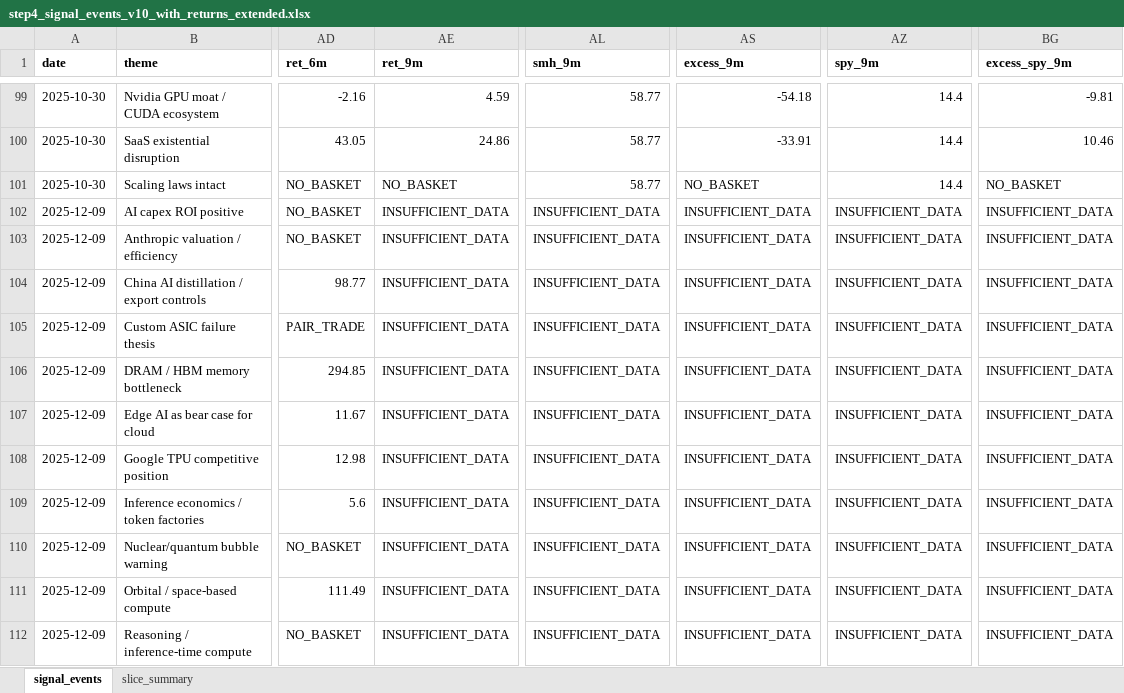
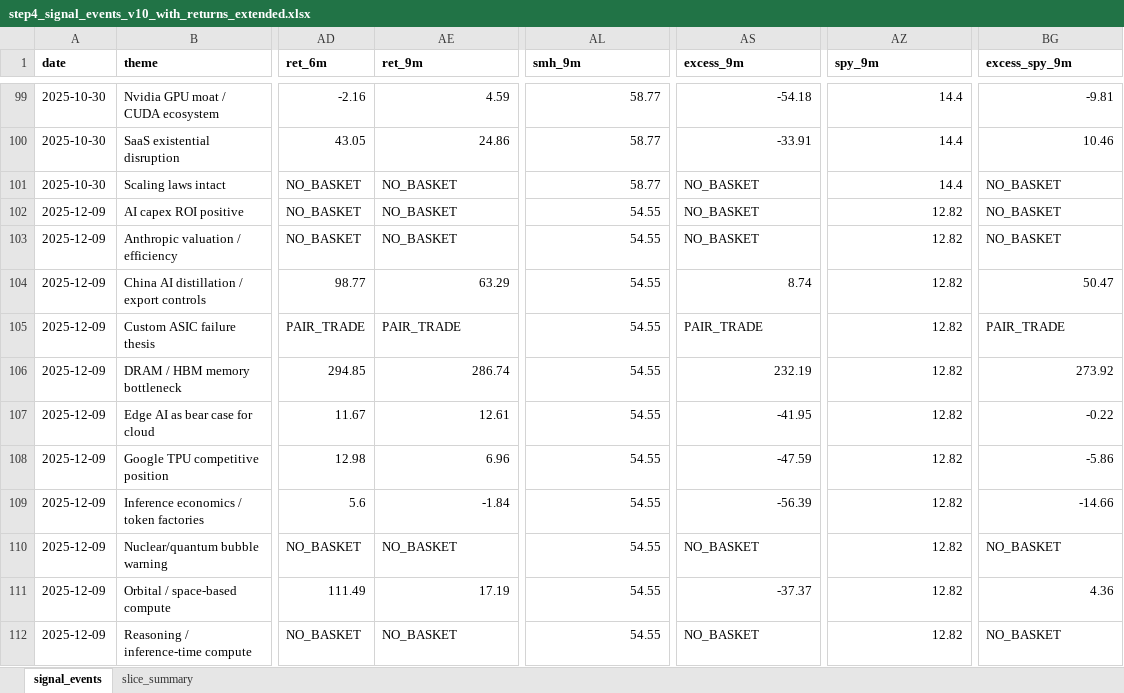
Before and after one commit to sresman/celeb-pm, an Excel workbook: analysis/step4_signal_events_v10_with_returns_extended.xlsx, sheet signal_events, drawn as a sheet; only a part is shown, gaps mark what is left out; values as stored, in another font and other column widths than the file's, no borders; the diff covers the shown part only; the diff names each change by its address in the sheet, - before the commit and + after, or states it on an @@ line.

```diff
--- a/analysis/step4_signal_events_v10_with_returns_extended.xlsx (sheet signal_events)
+++ b/analysis/step4_signal_events_v10_with_returns_extended.xlsx (sheet signal_events)
-AE102:AE103 (ret_9m): INSUFFICIENT_DATA
+AE102:AE103 (ret_9m): NO_BASKET
-AL102:AL112 (smh_9m): INSUFFICIENT_DATA
+AL102:AL112 (smh_9m): 54.55
-AS102:AS103 (excess_9m): INSUFFICIENT_DATA
+AS102:AS103 (excess_9m): NO_BASKET
-AZ102:AZ112 (spy_9m): INSUFFICIENT_DATA
+AZ102:AZ112 (spy_9m): 12.82
-BG102:BG103 (excess_spy_9m): INSUFFICIENT_DATA
+BG102:BG103 (excess_spy_9m): NO_BASKET
-AE104 (ret_9m): INSUFFICIENT_DATA
+AE104 (ret_9m): 63.29
-AS104 (excess_9m): INSUFFICIENT_DATA
+AS104 (excess_9m): 8.74
-BG104 (excess_spy_9m): INSUFFICIENT_DATA
+BG104 (excess_spy_9m): 50.47
-AE105 (ret_9m): INSUFFICIENT_DATA
+AE105 (ret_9m): PAIR_TRADE
-AS105 (excess_9m): INSUFFICIENT_DATA
+AS105 (excess_9m): PAIR_TRADE
-BG105 (excess_spy_9m): INSUFFICIENT_DATA
+BG105 (excess_spy_9m): PAIR_TRADE
-AE106 (ret_9m): INSUFFICIENT_DATA
+AE106 (ret_9m): 286.74
-AS106 (excess_9m): INSUFFICIENT_DATA
+AS106 (excess_9m): 232.19
-BG106 (excess_spy_9m): INSUFFICIENT_DATA
+BG106 (excess_spy_9m): 273.92
-AE107 (ret_9m): INSUFFICIENT_DATA
+AE107 (ret_9m): 12.61
-AS107 (excess_9m): INSUFFICIENT_DATA
+AS107 (excess_9m): -41.95
-BG107 (excess_spy_9m): INSUFFICIENT_DATA
+BG107 (excess_spy_9m): -0.22
-AE108 (ret_9m): INSUFFICIENT_DATA
+AE108 (ret_9m): 6.96
-AS108 (excess_9m): INSUFFICIENT_DATA
+AS108 (excess_9m): -47.59
-BG108 (excess_spy_9m): INSUFFICIENT_DATA
+BG108 (excess_spy_9m): -5.86
-AE109 (ret_9m): INSUFFICIENT_DATA
+AE109 (ret_9m): -1.84
-AS109 (excess_9m): INSUFFICIENT_DATA
+AS109 (excess_9m): -56.39
-BG109 (excess_spy_9m): INSUFFICIENT_DATA
+BG109 (excess_spy_9m): -14.66
-AE110 (ret_9m): INSUFFICIENT_DATA
+AE110 (ret_9m): NO_BASKET
-AS110 (excess_9m): INSUFFICIENT_DATA
+AS110 (excess_9m): NO_BASKET
-BG110 (excess_spy_9m): INSUFFICIENT_DATA
+BG110 (excess_spy_9m): NO_BASKET
-AE111 (ret_9m): INSUFFICIENT_DATA
+AE111 (ret_9m): 17.19
-AS111 (excess_9m): INSUFFICIENT_DATA
+AS111 (excess_9m): -37.37
-BG111 (excess_spy_9m): INSUFFICIENT_DATA
+BG111 (excess_spy_9m): 4.36
-AE112 (ret_9m): INSUFFICIENT_DATA
+AE112 (ret_9m): NO_BASKET
-AS112 (excess_9m): INSUFFICIENT_DATA
+AS112 (excess_9m): NO_BASKET
-BG112 (excess_spy_9m): INSUFFICIENT_DATA
+BG112 (excess_spy_9m): NO_BASKET
```
Also changed, not shown: 14 hidden or unhidden rows and 100 edited cells elsewhere in this sheet, sheet slice_summary, 3 other files.
